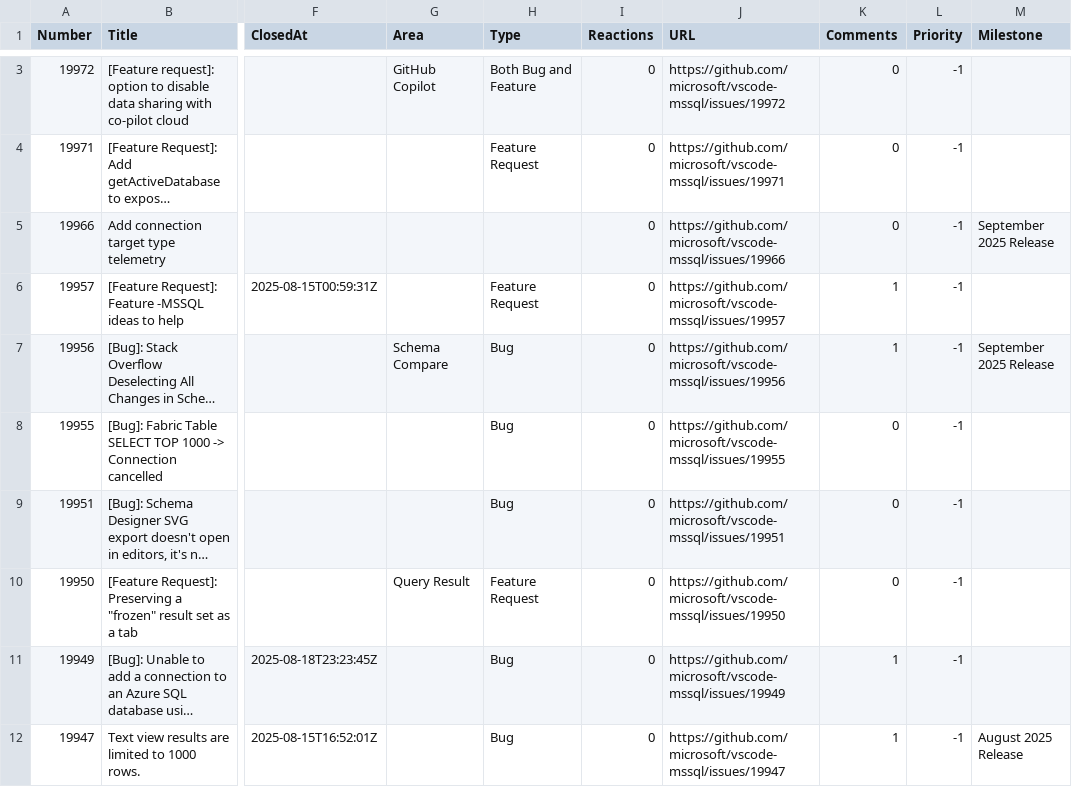
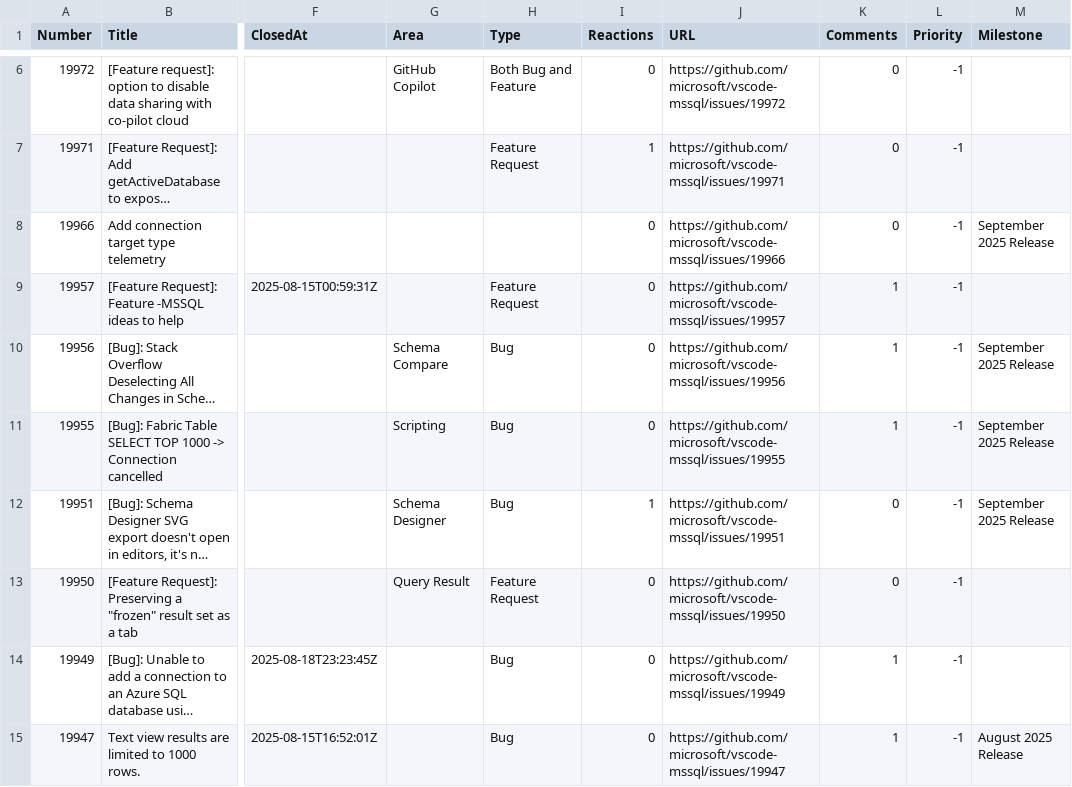
Before and after one commit to aasimkhan30/vscode-mssql-issues, a CSV file: microsoft-vscode-mssql-issues.csv, drawn as a sheet; only a part is shown, gaps mark what is left out; long unchanged cells end in …; addresses are those after the commit; the diff covers the shown part only; the diff names each change by its address in the sheet, - before the commit and + after, or states it on an @@ line.

```diff
--- a/microsoft-vscode-mssql-issues.csv
+++ b/microsoft-vscode-mssql-issues.csv
-I7 (Reactions): 0
+I7 (Reactions): 1
-G11 (Area): (empty)
+G11 (Area): Scripting
-K11 (Comments): 0
+K11 (Comments): 1
-M11:M12 (Milestone): (empty)
+M11:M12 (Milestone): September 2025 Release
-G12 (Area): (empty)
+G12 (Area): Schema Designer
-I12 (Reactions): 0
+I12 (Reactions): 1
```
Also changed, not shown: 3 added rows and 13 edited cells elsewhere in this file, 1 other file.
